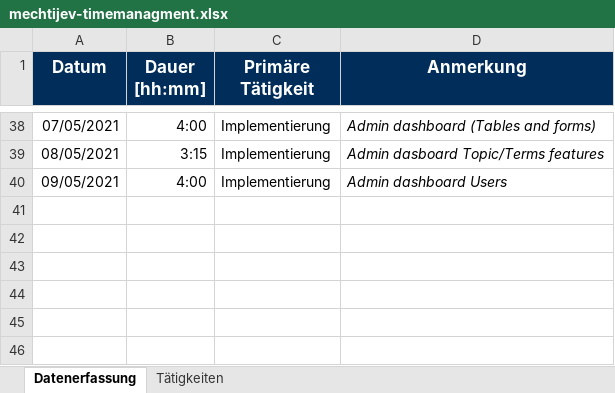
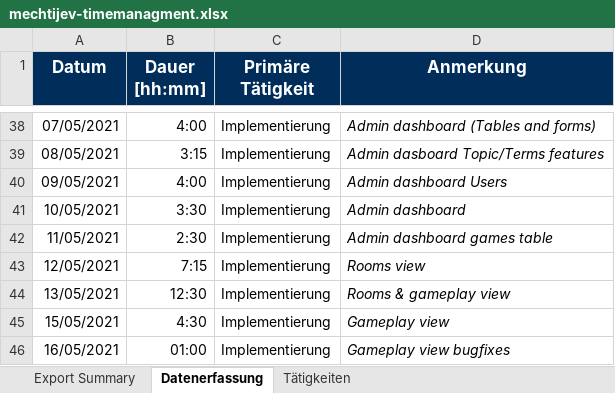
Before and after one commit to BeyerMart/softwareEngineeringClass-timeGuessGame, an Excel workbook: documentation/timemanagment/mechtijev-timemanagment.xlsx, sheet Datenerfassung, drawn as a sheet; only a part is shown, gaps mark what is left out; values as stored, in another font and other column widths than the file's, no borders; the diff names each change by its address in the sheet, - before the commit and + after, or states it on an @@ line.

Commit message:
Update mechtijev-timemanagment.xlsx

```diff
--- a/documentation/timemanagment/mechtijev-timemanagment.xlsx (sheet Datenerfassung)
+++ b/documentation/timemanagment/mechtijev-timemanagment.xlsx (sheet Datenerfassung)
+sheet tab: Export Summary
+row 41: 10/05/2021 | 3:30 | Implementierung | Admin dashboard
+row 42: 11/05/2021 | 2:30 | Implementierung | Admin dashboard games table
+row 43: 12/05/2021 | 7:15 | Implementierung | Rooms view
+row 44: 13/05/2021 | 12:30 | Implementierung | Rooms & gameplay view
+row 45: 15/05/2021 | 4:30 | Implementierung | Gameplay view
+row 46: 16/05/2021 | 01:00 | Implementierung | Gameplay view bugfixes
```
